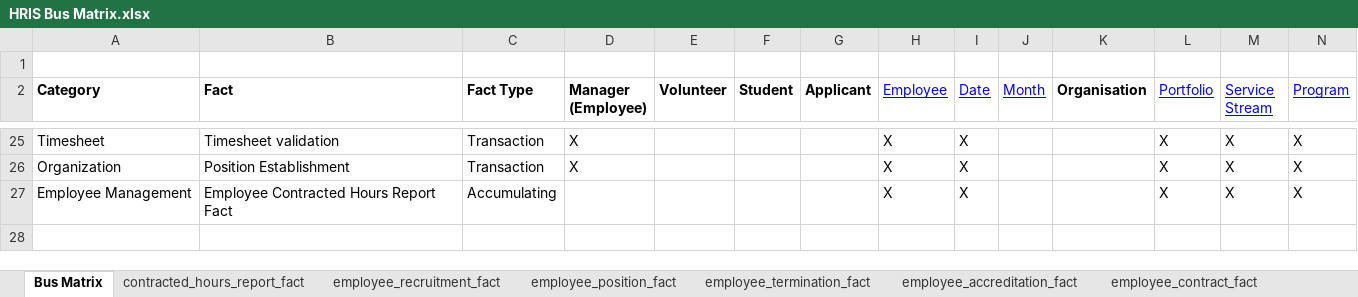
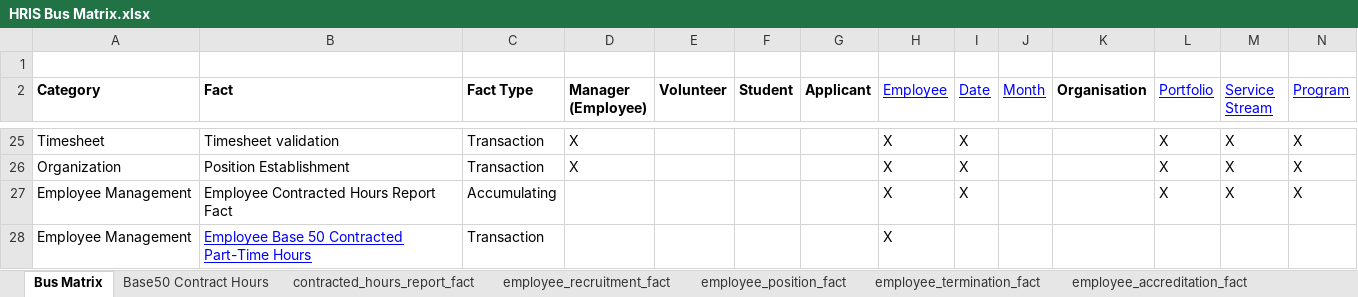
Before and after one commit to anglicaresa/ReportingWarehouse, an Excel workbook: Matrix_Bus/HRIS Bus Matrix.xlsx, sheet Bus Matrix, drawn as a sheet; only a part is shown, gaps mark what is left out; values as stored, in another font and other column widths than the file's, no borders; rows hold the shown columns only; the diff names each change by its address in the sheet, - before the commit and + after, or states it on an @@ line.

Commit message:
add employee_base50_constracted_part_time_hours_fact table.

```diff
--- a/Matrix_Bus/HRIS Bus Matrix.xlsx (sheet Bus Matrix)
+++ b/Matrix_Bus/HRIS Bus Matrix.xlsx (sheet Bus Matrix)
+sheet tab: Base50 Contract Hours
+row 28: Employee Management | Employee Base 50 Contracted Part-Time Hours | Transaction |  |  |  |  | X
```
Also changed, not shown: 5 other files.
